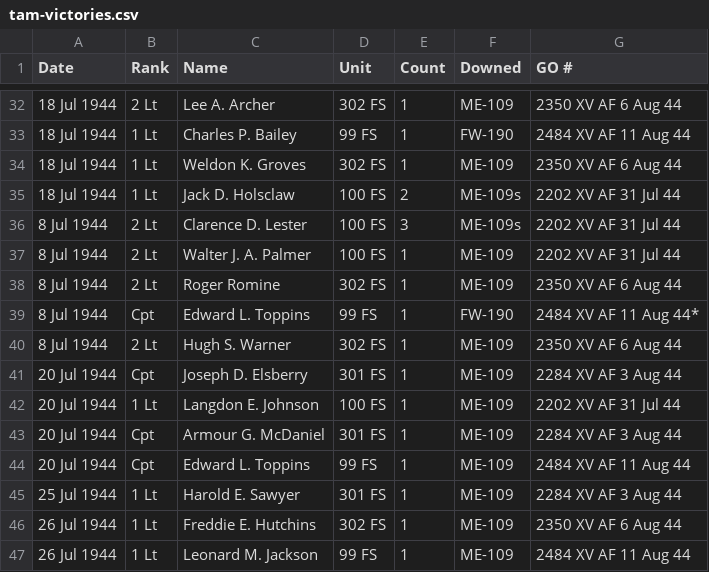
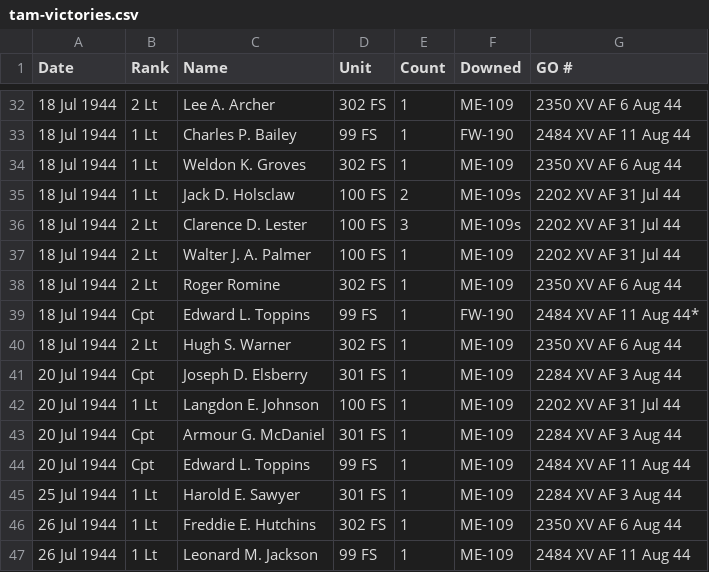
Before and after one commit to ajstarks/deckviz, a CSV file: tuskegee/tam-victories.csv, drawn as a sheet; only a part is shown, gaps mark what is left out.

Commit message:
fix more victory data typos

```diff
--- a/tuskegee/tam-victories.csv
+++ b/tuskegee/tam-victories.csv
@@ -35,7 +35,7 @@
 "18 Jul 1944","1 Lt","Jack D. Holsclaw","100 FS",2,ME-109s,"2202 XV AF 31 Jul 44"
-"8 Jul 1944","2 Lt","Clarence D. Lester","100 FS",3,ME-109s,"2202 XV AF 31 Jul 44"
-"8 Jul 1944","2 Lt","Walter J. A. Palmer","100 FS",1,ME-109,"2202 XV AF 31 Jul 44"
-"8 Jul 1944","2 Lt","Roger Romine","302 FS",1,ME-109,"2350 XV AF 6 Aug 44"
-"8 Jul 1944","Cpt","Edward L. Toppins","99 FS",1,FW-190,"2484 XV AF 11 Aug 44*"
-"8 Jul 1944","2 Lt","Hugh S. Warner","302 FS",1,ME-109,"2350 XV AF 6 Aug 44"
+"18 Jul 1944","2 Lt","Clarence D. Lester","100 FS",3,ME-109s,"2202 XV AF 31 Jul 44"
+"18 Jul 1944","2 Lt","Walter J. A. Palmer","100 FS",1,ME-109,"2202 XV AF 31 Jul 44"
+"18 Jul 1944","2 Lt","Roger Romine","302 FS",1,ME-109,"2350 XV AF 6 Aug 44"
+"18 Jul 1944","Cpt","Edward L. Toppins","99 FS",1,FW-190,"2484 XV AF 11 Aug 44*"
+"18 Jul 1944","2 Lt","Hugh S. Warner","302 FS",1,ME-109,"2350 XV AF 6 Aug 44"
 "20 Jul 1944","Cpt","Joseph D. Elsberry","301 FS",1,ME-109,"2284 XV AF 3 Aug 44"
```
